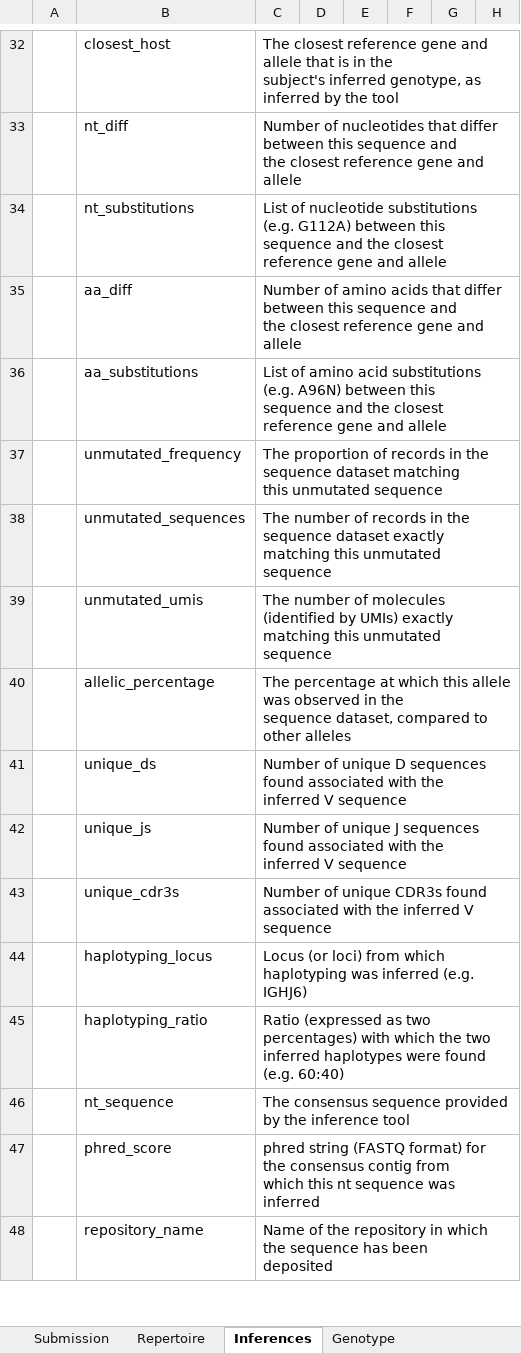
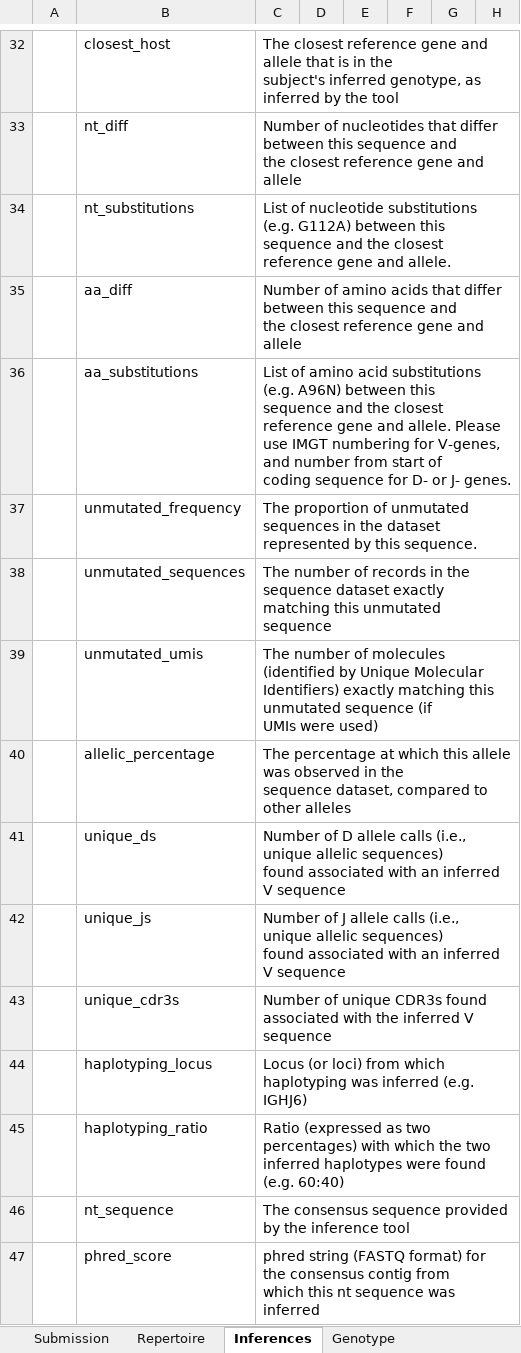
Before and after one commit to airr-community/gldb-wg, an Excel workbook: germline_schema/docs/iarc_submission_sheet.xlsx, sheet Inferences, drawn as a sheet; only a part is shown, gaps mark what is left out; the shorter side is filled out with more unchanged rows; values as stored, in another font and other column widths than the file's, no borders; ↵ is a line break in a cell; the diff names each change by its address in the sheet, - before the commit and + after, or states it on an @@ line.

```diff
--- a/germline_schema/docs/iarc_submission_sheet.xlsx (sheet Inferences)
+++ b/germline_schema/docs/iarc_submission_sheet.xlsx (sheet Inferences)
-C34: …gene and allele
+C34: …gene and allele.
-C36: …gene and allele
+C36: …gene and allele. Please ↵ use IMGT numbering for V-genes, and number from start of ↵ coding sequence for D- or J- genes.
-C37: …proportion of records in the sequence dataset matching ↵ this unmutated sequence
+C37: …proportion of unmutated sequences in the dataset ↵ represented by this sequence.
-C39: …(identified by UMIs) exactly ↵ matching this unmutated sequence
+C39: …(identified by Unique Molecular ↵ Identifiers) exactly matching this unmutated sequence (if ↵ UMIs were used)
-C41: Number of unique D sequences found associated with the ↵ inferred V…
+C41: Number of D allele calls (i.e., unique allelic sequences) ↵ found associated with an inferred V…
-C42: Number of unique J sequences found associated with the ↵ inferred V…
+C42: Number of J allele calls (i.e., unique allelic sequences) ↵ found associated with an inferred V…
```
Also changed, not shown: sheet Repertoire, sheet Genotype, 2 other files.
